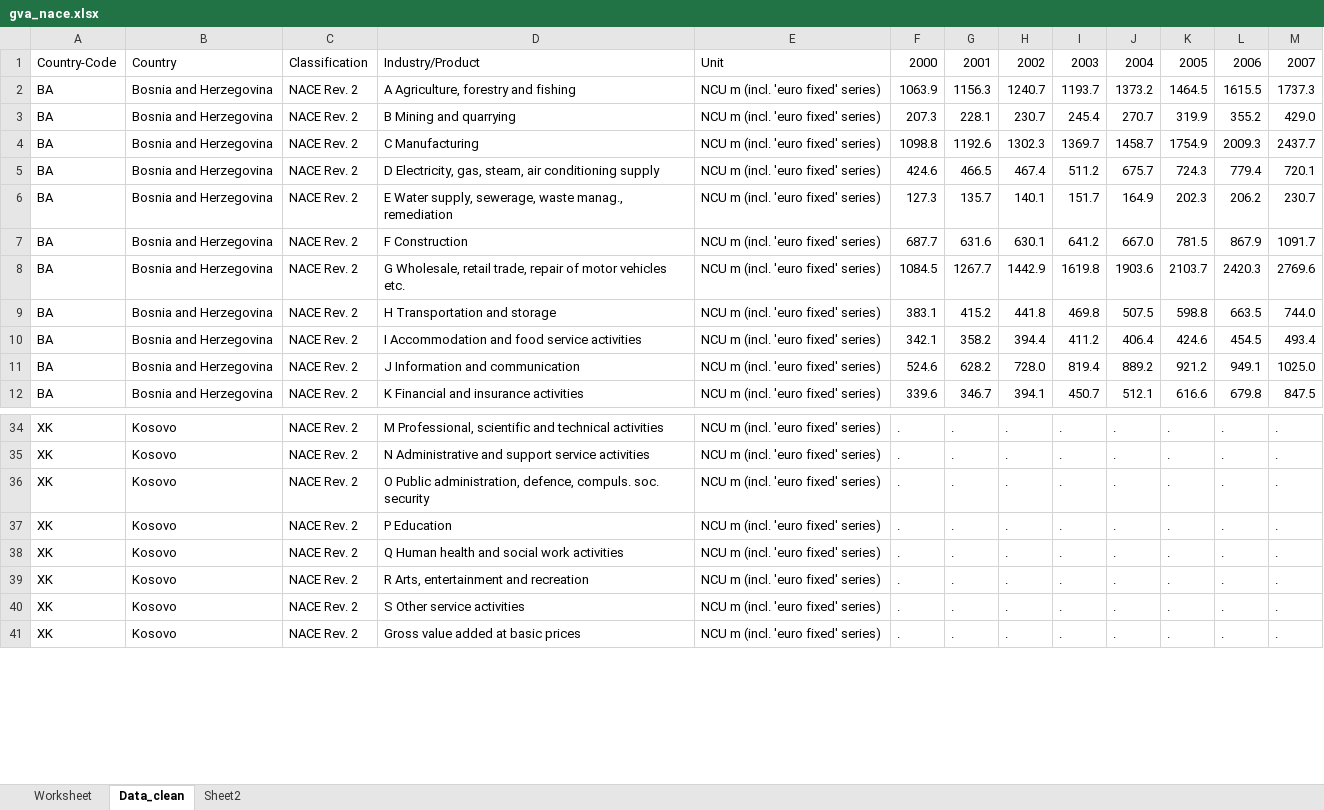
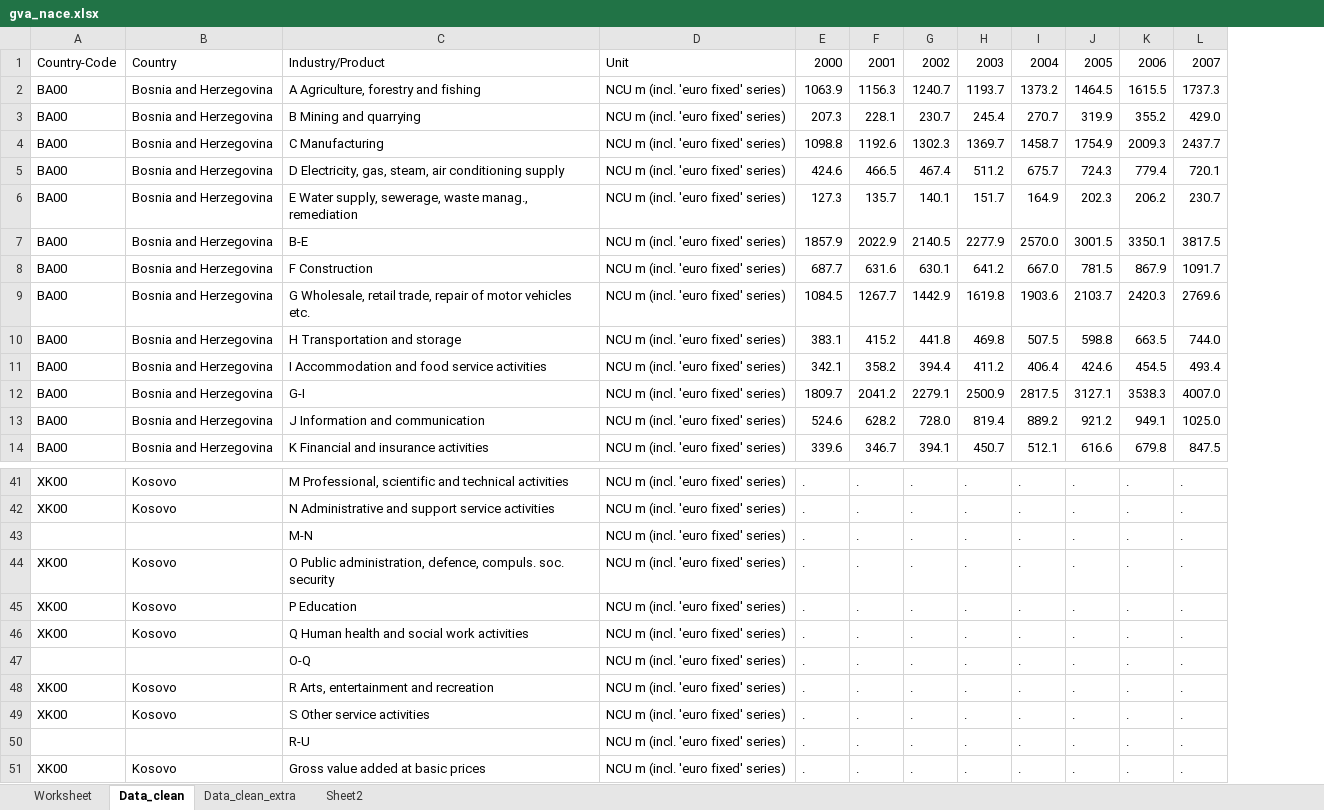
Before and after one commit to EliaDG/Master-Thesis, an Excel workbook: Thesis_project/01_data-input/wiiw/gva_nace.xlsx, sheet Data_clean, drawn as a sheet; only a part is shown, gaps mark what is left out; values as stored, in another font and other column widths than the file's, no cell formats; removed rows and columns are numbered as before the commit, all else as after; rows hold the shown columns only; the diff covers the shown part only; the diff names each change by its address in the sheet, - before the commit and + after, or states it on an @@ line.

```diff
--- a/Thesis_project/01_data-input/wiiw/gva_nace.xlsx (sheet Data_clean)
+++ b/Thesis_project/01_data-input/wiiw/gva_nace.xlsx (sheet Data_clean)
+sheet tab: Data_clean_extra
-column A, rows 1-12: Country-Code | BA | BA | BA | BA | BA | BA | BA | BA | BA | BA | BA; rows 34-41: all XK
+column A, rows 1-6: Country-Code | BA00 | BA00 | BA00 | BA00 | BA00; rows 8-11: all BA00; rows 13-14: BA00 | BA00; rows 41-42: XK00 | XK00; rows 44-46: all XK00; rows 48-49: XK00 | XK00; row 51: XK00
-column C, rows 1-12: Classification | NACE Rev. 2 | NACE Rev. 2 | NACE Rev. 2 | NACE Rev. 2 | NACE Rev. 2 | NACE Rev. 2 | NACE Rev. 2 | NACE Rev. 2 | NACE Rev. 2 | NACE Rev. 2 | NACE Rev. 2; rows 34-41: all NACE Rev. 2
+row 7: BA00 | Bosnia and Herzegovina | B-E | NCU m (incl. 'euro fixed' series) | 1857.9 | 2022.9 | 2140.5 | 2277.9 | 2570.0 | 3001.5 | 3350.1 | 3817.5
+row 12: BA00 | Bosnia and Herzegovina | G-I | NCU m (incl. 'euro fixed' series) | 1809.7 | 2041.2 | 2279.1 | 2500.9 | 2817.5 | 3127.1 | 3538.3 | 4007.0
+row 43:  |  | M-N | NCU m (incl. 'euro fixed' series) | . | . | . | . | . | . | . | .
+row 47:  |  | O-Q | NCU m (incl. 'euro fixed' series) | . | . | . | . | . | . | . | .
+row 50:  |  | R-U | NCU m (incl. 'euro fixed' series) | . | . | . | . | . | . | . | .
```
Also changed, not shown: 10 added rows and 3 removed rows elsewhere in this sheet, cell formats, Thesis_project/01_data-input/Eurostat/edat_lfse_04.xlsx, Thesis_project/01_data-input/National/KS/EMP_EDU.xlsx, 13 other files.
